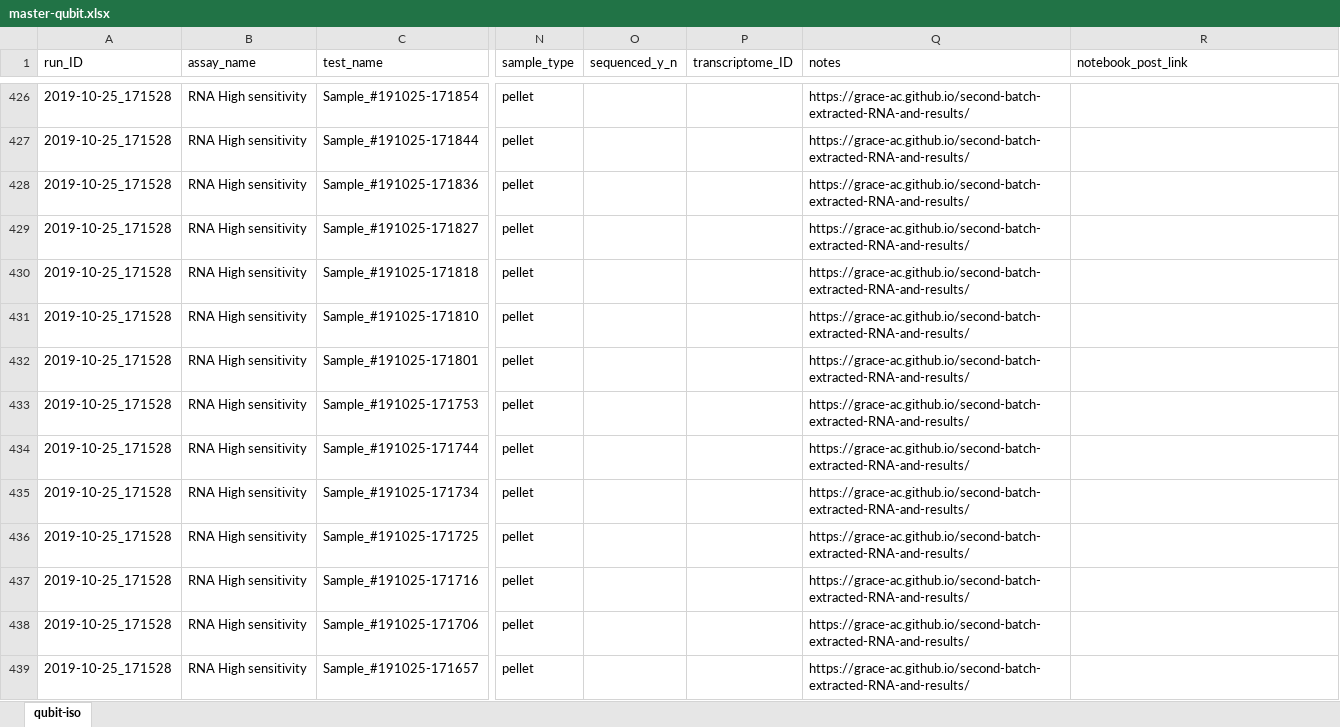
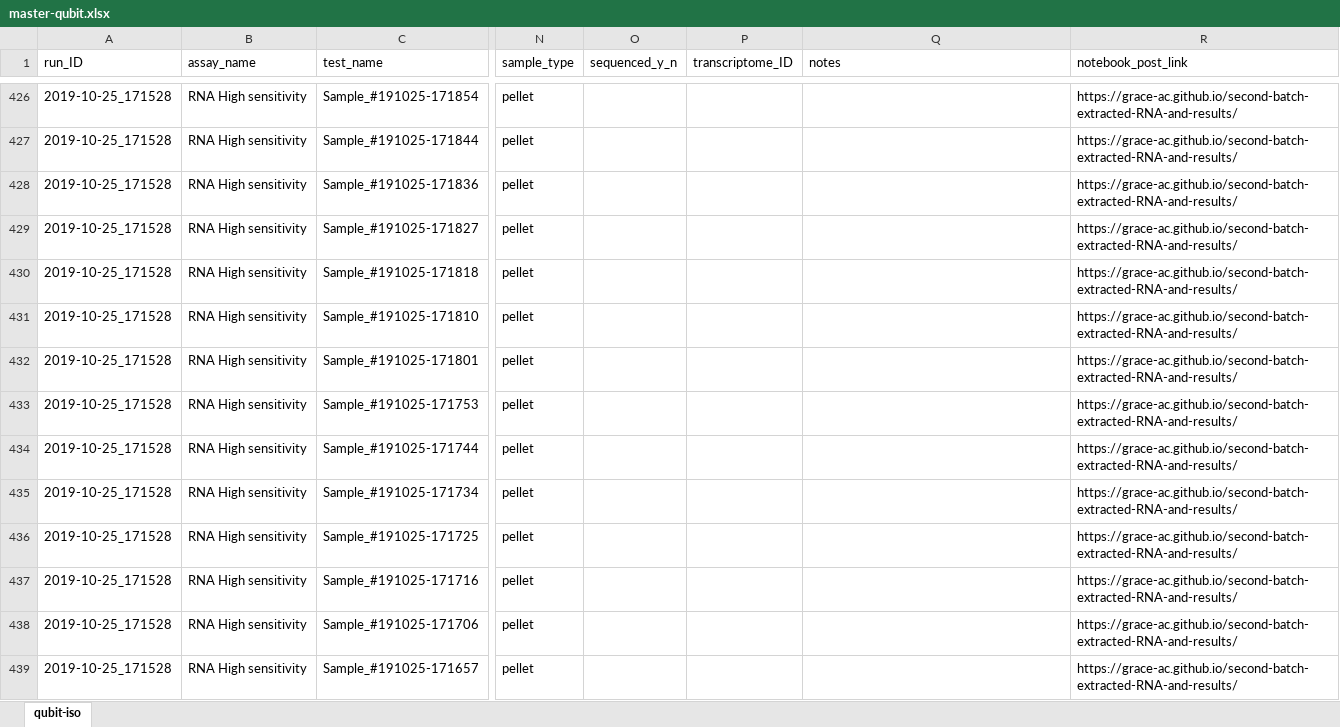
Before and after one commit to RobertsLab/project-crab, an Excel workbook: analyses/master-qubit.xlsx, sheet qubit-iso, drawn as a sheet; only a part is shown, gaps mark what is left out; values as stored, in another font and other column widths than the file's, no borders; the diff covers the shown part only; the diff names each change by its address in the sheet, - before the commit and + after, or states it on an @@ line.

Commit message:
add new results

```diff
--- a/analyses/master-qubit.xlsx (sheet qubit-iso)
+++ b/analyses/master-qubit.xlsx (sheet qubit-iso)
-Q426:Q439 (notes): https://grace-ac.github.io/second-batch-extracted-RNA-and-results/
+Q426:Q439 (notes): (empty)
-R426:R439 (notebook_post_link): (empty)
+R426:R439 (notebook_post_link): https://grace-ac.github.io/second-batch-extracted-RNA-and-results/
```
Also changed, not shown: 24 added rows and 116 edited cells elsewhere in this sheet.
